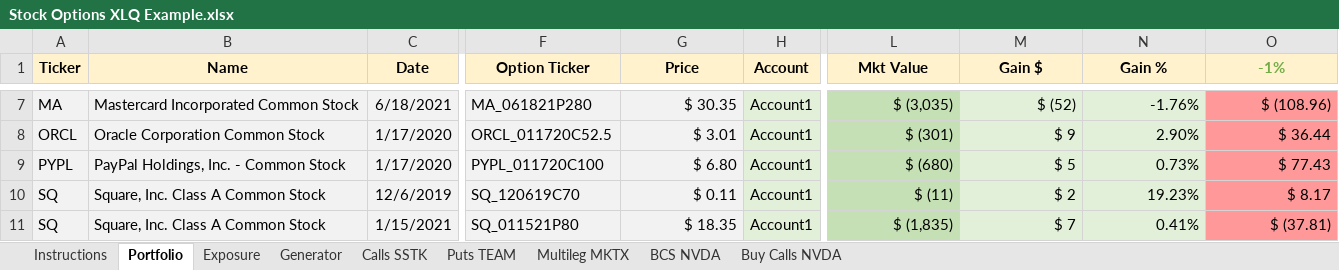
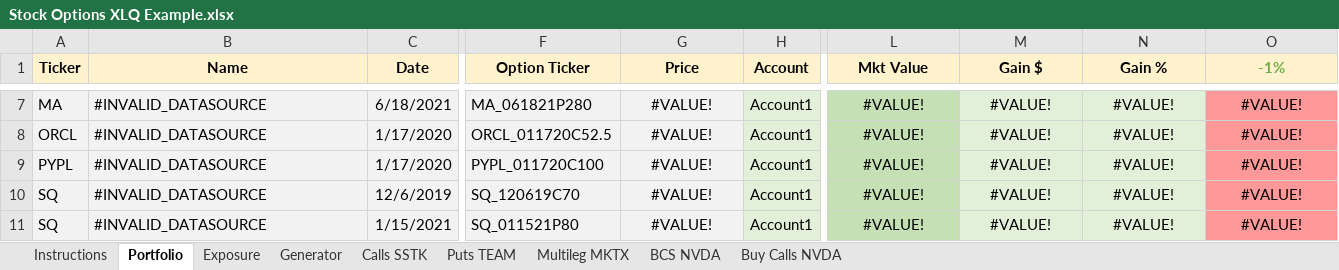
Before and after one commit to davemc0/Stock, an Excel workbook: Stock Options XLQ Example.xlsx, sheet Portfolio, drawn as a sheet; only a part is shown, gaps mark what is left out; values as stored, in another font and other column widths than the file's, no borders; the diff covers the shown part only; the diff names each change by its address in the sheet, - before the commit and + after, or states it on an @@ line.

```diff
--- a/Stock Options XLQ Example.xlsx (sheet Portfolio)
+++ b/Stock Options XLQ Example.xlsx (sheet Portfolio)
-B7 (Name): Mastercard Incorporated Common Stock
+B7 (Name): #INVALID_DATASOURCE
-G7:G11 alignment: right
+G7:G11 alignment: center
-G7 (Price): $ 30.35
+G7 (Price): #VALUE!
-L7:O11 alignment: right
+L7:O11 alignment: center
-L7 (Mkt Value): $ (3,035)
+L7 (Mkt Value): #VALUE!
-M7 (Gain $): $ (52)
+M7 (Gain $): #VALUE!
-N7 (Gain %): -1.76%
+N7 (Gain %): #VALUE!
-O7 (-1%): $ (108.96)
+O7 (-1%): #VALUE!
-B8 (Name): Oracle Corporation Common Stock
+B8 (Name): #INVALID_DATASOURCE
-G8 (Price): $ 3.01
+G8 (Price): #VALUE!
-L8 (Mkt Value): $ (301)
+L8 (Mkt Value): #VALUE!
-M8 (Gain $): $ 9
+M8 (Gain $): #VALUE!
-N8 (Gain %): 2.90%
+N8 (Gain %): #VALUE!
-O8 (-1%): $ 36.44
+O8 (-1%): #VALUE!
-B9 (Name): PayPal Holdings, Inc. - Common Stock
+B9 (Name): #INVALID_DATASOURCE
-G9 (Price): $ 6.80
+G9 (Price): #VALUE!
-L9 (Mkt Value): $ (680)
+L9 (Mkt Value): #VALUE!
-M9 (Gain $): $ 5
+M9 (Gain $): #VALUE!
-N9 (Gain %): 0.73%
+N9 (Gain %): #VALUE!
-O9 (-1%): $ 77.43
+O9 (-1%): #VALUE!
-B10:B11 (Name): Square, Inc. Class A Common Stock
+B10:B11 (Name): #INVALID_DATASOURCE
-G10 (Price): $ 0.11
+G10 (Price): #VALUE!
-L10 (Mkt Value): $ (11)
+L10 (Mkt Value): #VALUE!
-M10 (Gain $): $ 2
+M10 (Gain $): #VALUE!
-N10 (Gain %): 19.23%
+N10 (Gain %): #VALUE!
-O10 (-1%): $ 8.17
+O10 (-1%): #VALUE!
-G11 (Price): $ 18.35
+G11 (Price): #VALUE!
-L11 (Mkt Value): $ (1,835)
+L11 (Mkt Value): #VALUE!
-M11 (Gain $): $ 7
+M11 (Gain $): #VALUE!
-N11 (Gain %): 0.41%
+N11 (Gain %): #VALUE!
-O11 (-1%): $ (37.81)
+O11 (-1%): #VALUE!
```
Also changed, not shown: 516 edited cells and cell formats elsewhere in this sheet, sheet BCS NVDA, sheet Generator, sheet Calls SSTK, sheet Buy Calls NVDA, sheet Puts TEAM, sheet Multileg MKTX, 2 more sheets, charts or pictures.
